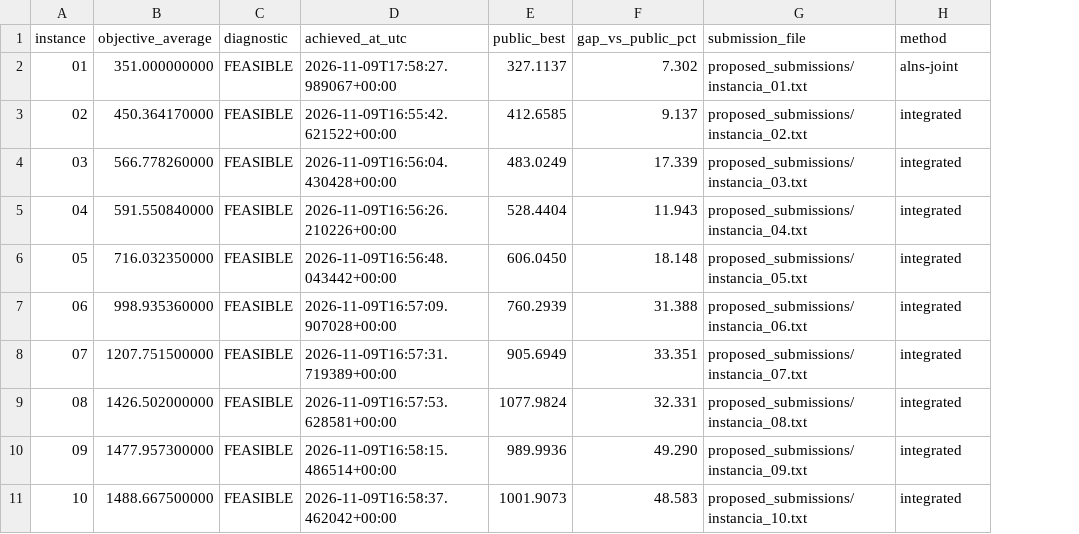
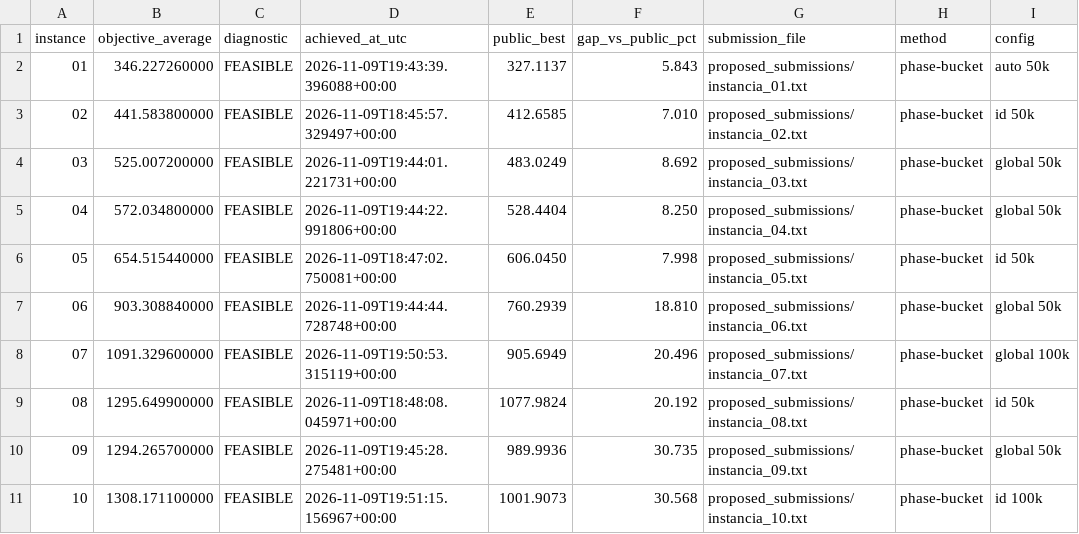
Before and after one commit to kndyy/io-proyecto, a CSV file: results/platform_validation.csv, drawn as a sheet; the diff names each change by its address in the sheet, - before the commit and + after, or states it on an @@ line.

Commit message:
Improve phase-bucket assignment modes and update validated submissions

```diff
--- a/results/platform_validation.csv
+++ b/results/platform_validation.csv
+column I (config), rows 2-11: auto 50k | id 50k | global 50k | global 50k | id 50k | global 50k | global 100k | id 50k | global 50k | id 100k
-B2 (objective_average): 351.000000000
+B2 (objective_average): 346.227260000
-D2 (achieved_at_utc): 2026-11-09T17:58:27.989067+00:00
+D2 (achieved_at_utc): 2026-11-09T19:43:39.396088+00:00
-F2 (gap_vs_public_pct): 7.302
+F2 (gap_vs_public_pct): 5.843
-H2 (method): alns-joint
+H2 (method): phase-bucket
-B3 (objective_average): 450.364170000
+B3 (objective_average): 441.583800000
-D3 (achieved_at_utc): 2026-11-09T16:55:42.621522+00:00
+D3 (achieved_at_utc): 2026-11-09T18:45:57.329497+00:00
-F3 (gap_vs_public_pct): 9.137
+F3 (gap_vs_public_pct): 7.010
-H3:H11 (method): integrated
+H3:H11 (method): phase-bucket
-B4 (objective_average): 566.778260000
+B4 (objective_average): 525.007200000
-D4 (achieved_at_utc): 2026-11-09T16:56:04.430428+00:00
+D4 (achieved_at_utc): 2026-11-09T19:44:01.221731+00:00
-F4 (gap_vs_public_pct): 17.339
+F4 (gap_vs_public_pct): 8.692
-B5 (objective_average): 591.550840000
+B5 (objective_average): 572.034800000
-D5 (achieved_at_utc): 2026-11-09T16:56:26.210226+00:00
+D5 (achieved_at_utc): 2026-11-09T19:44:22.991806+00:00
-F5 (gap_vs_public_pct): 11.943
+F5 (gap_vs_public_pct): 8.250
-B6 (objective_average): 716.032350000
+B6 (objective_average): 654.515440000
-D6 (achieved_at_utc): 2026-11-09T16:56:48.043442+00:00
+D6 (achieved_at_utc): 2026-11-09T18:47:02.750081+00:00
-F6 (gap_vs_public_pct): 18.148
+F6 (gap_vs_public_pct): 7.998
-B7 (objective_average): 998.935360000
+B7 (objective_average): 903.308840000
-D7 (achieved_at_utc): 2026-11-09T16:57:09.907028+00:00
+D7 (achieved_at_utc): 2026-11-09T19:44:44.728748+00:00
-F7 (gap_vs_public_pct): 31.388
+F7 (gap_vs_public_pct): 18.810
-B8 (objective_average): 1207.751500000
+B8 (objective_average): 1091.329600000
-D8 (achieved_at_utc): 2026-11-09T16:57:31.719389+00:00
+D8 (achieved_at_utc): 2026-11-09T19:50:53.315119+00:00
-F8 (gap_vs_public_pct): 33.351
+F8 (gap_vs_public_pct): 20.496
-B9 (objective_average): 1426.502000000
+B9 (objective_average): 1295.649900000
-D9 (achieved_at_utc): 2026-11-09T16:57:53.628581+00:00
+D9 (achieved_at_utc): 2026-11-09T18:48:08.045971+00:00
-F9 (gap_vs_public_pct): 32.331
+F9 (gap_vs_public_pct): 20.192
-B10 (objective_average): 1477.957300000
+B10 (objective_average): 1294.265700000
-D10 (achieved_at_utc): 2026-11-09T16:58:15.486514+00:00
+D10 (achieved_at_utc): 2026-11-09T19:45:28.275481+00:00
-F10 (gap_vs_public_pct): 49.290
+F10 (gap_vs_public_pct): 30.735
-B11 (objective_average): 1488.667500000
+B11 (objective_average): 1308.171100000
-D11 (achieved_at_utc): 2026-11-09T16:58:37.462042+00:00
+D11 (achieved_at_utc): 2026-11-09T19:51:15.156967+00:00
-F11 (gap_vs_public_pct): 48.583
+F11 (gap_vs_public_pct): 30.568
```
Also changed, not shown: 16 other files.
